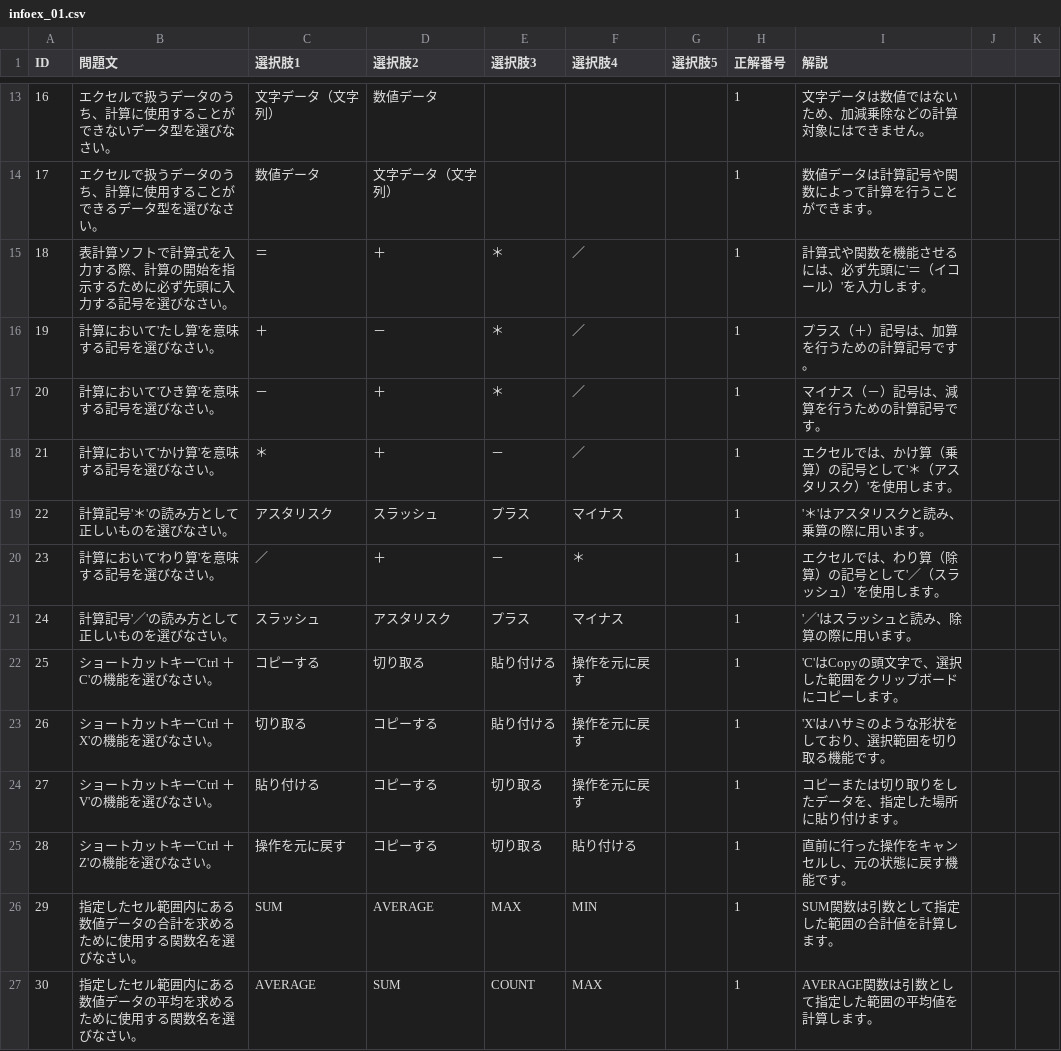
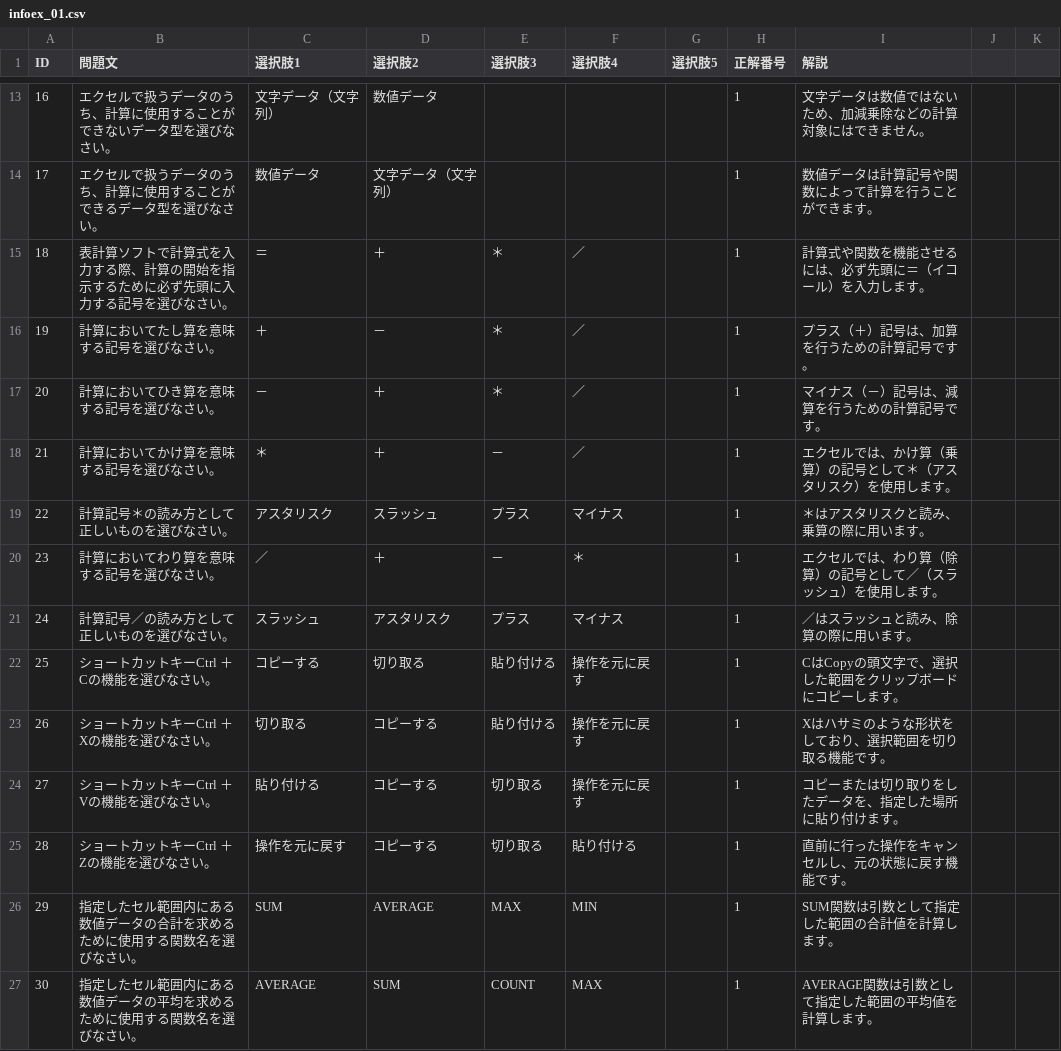
Before and after one commit to drakihabara/information, a CSV file: infoex_01.csv, drawn as a sheet; only a part is shown, gaps mark what is left out; the diff covers the shown part only.

```diff
--- a/infoex_01.csv
+++ b/infoex_01.csv
@@ -14,13 +14,13 @@ ID,問題文,選択肢1,選択肢2,選択肢3,選択肢4,選択肢5,正解番号
 17,エクセルで扱うデータのうち、計算に使用することができるデータ型を選びなさい。,数値データ,文字データ（文字列）,,,,1,数値データは計算記号や関数によって計算を行うことができます。
-18,表計算ソフトで計算式を入力する際、計算の開始を指示するために必ず先頭に入力する記号を選びなさい。,＝,＋,＊,／,,1,計算式や関数を機能させるには、必ず先頭に'＝（イコール）'を入力します。
-19,計算において'たし算'を意味する記号を選びなさい。,＋,－,＊,／,,1,プラス（＋）記号は、加算を行うための計算記号です。
-20,計算において'ひき算'を意味する記号を選びなさい。,－,＋,＊,／,,1,マイナス（－）記号は、減算を行うための計算記号です。
-21,計算において'かけ算'を意味する記号を選びなさい。,＊,＋,－,／,,1,エクセルでは、かけ算（乗算）の記号として'＊（アスタリスク）'を使用します。
-22,計算記号'＊'の読み方として正しいものを選びなさい。,アスタリスク,スラッシュ,プラス,マイナス,,1,'＊'はアスタリスクと読み、乗算の際に用います。
-23,計算において'わり算'を意味する記号を選びなさい。,／,＋,－,＊,,1,エクセルでは、わり算（除算）の記号として'／（スラッシュ）'を使用します。
-24,計算記号'／'の読み方として正しいものを選びなさい。,スラッシュ,アスタリスク,プラス,マイナス,,1,'／'はスラッシュと読み、除算の際に用います。
-25,ショートカットキー'Ctrl ＋ C'の機能を選びなさい。,コピーする,切り取る,貼り付ける,操作を元に戻す,,1,'C'はCopyの頭文字で、選択した範囲をクリップボードにコピーします。
-26,ショートカットキー'Ctrl ＋ X'の機能を選びなさい。,切り取る,コピーする,貼り付ける,操作を元に戻す,,1,'X'はハサミのような形状をしており、選択範囲を切り取る機能です。
-27,ショートカットキー'Ctrl ＋ V'の機能を選びなさい。,貼り付ける,コピーする,切り取る,操作を元に戻す,,1,コピーまたは切り取りをしたデータを、指定した場所に貼り付けます。
-28,ショートカットキー'Ctrl ＋ Z'の機能を選びなさい。,操作を元に戻す,コピーする,切り取る,貼り付ける,,1,直前に行った操作をキャンセルし、元の状態に戻す機能です。
+18,表計算ソフトで計算式を入力する際、計算の開始を指示するために必ず先頭に入力する記号を選びなさい。,＝,＋,＊,／,,1,計算式や関数を機能させるには、必ず先頭に＝（イコール）を入力します。
+19,計算においてたし算を意味する記号を選びなさい。,＋,－,＊,／,,1,プラス（＋）記号は、加算を行うための計算記号です。
+20,計算においてひき算を意味する記号を選びなさい。,－,＋,＊,／,,1,マイナス（－）記号は、減算を行うための計算記号です。
+21,計算においてかけ算を意味する記号を選びなさい。,＊,＋,－,／,,1,エクセルでは、かけ算（乗算）の記号として＊（アスタリスク）を使用します。
+22,計算記号＊の読み方として正しいものを選びなさい。,アスタリスク,スラッシュ,プラス,マイナス,,1,＊はアスタリスクと読み、乗算の際に用います。
+23,計算においてわり算を意味する記号を選びなさい。,／,＋,－,＊,,1,エクセルでは、わり算（除算）の記号として／（スラッシュ）を使用します。
+24,計算記号／の読み方として正しいものを選びなさい。,スラッシュ,アスタリスク,プラス,マイナス,,1,／はスラッシュと読み、除算の際に用います。
+25,ショートカットキーCtrl ＋ Cの機能を選びなさい。,コピーする,切り取る,貼り付ける,操作を元に戻す,,1,CはCopyの頭文字で、選択した範囲をクリップボードにコピーします。
+26,ショートカットキーCtrl ＋ Xの機能を選びなさい。,切り取る,コピーする,貼り付ける,操作を元に戻す,,1,Xはハサミのような形状をしており、選択範囲を切り取る機能です。
+27,ショートカットキーCtrl ＋ Vの機能を選びなさい。,貼り付ける,コピーする,切り取る,操作を元に戻す,,1,コピーまたは切り取りをしたデータを、指定した場所に貼り付けます。
+28,ショートカットキーCtrl ＋ Zの機能を選びなさい。,操作を元に戻す,コピーする,切り取る,貼り付ける,,1,直前に行った操作をキャンセルし、元の状態に戻す機能です。
 29,指定したセル範囲内にある数値データの合計を求めるために使用する関数名を選びなさい。,SUM,AVERAGE,MAX,MIN,,1,SUM関数は引数として指定した範囲の合計値を計算します。
```
Also changed, not shown: 65 edited cells elsewhere in this file, appB_01.csv, info2_01.csv, 1 other file.
